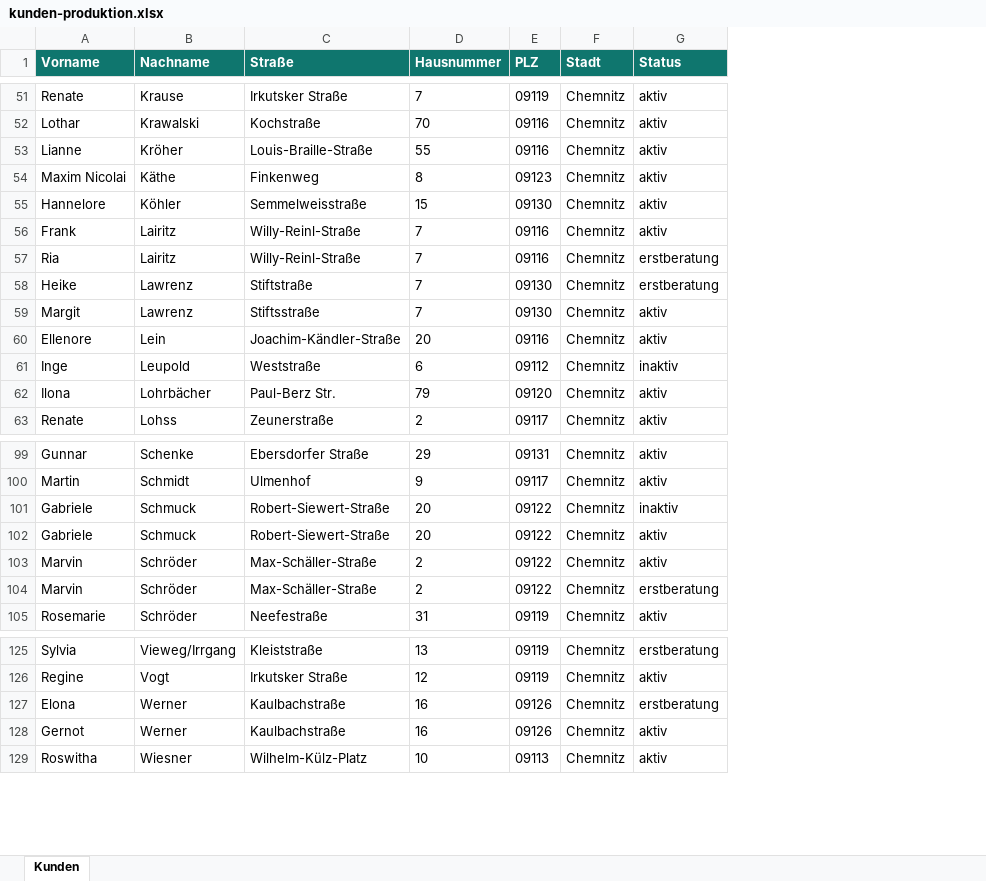
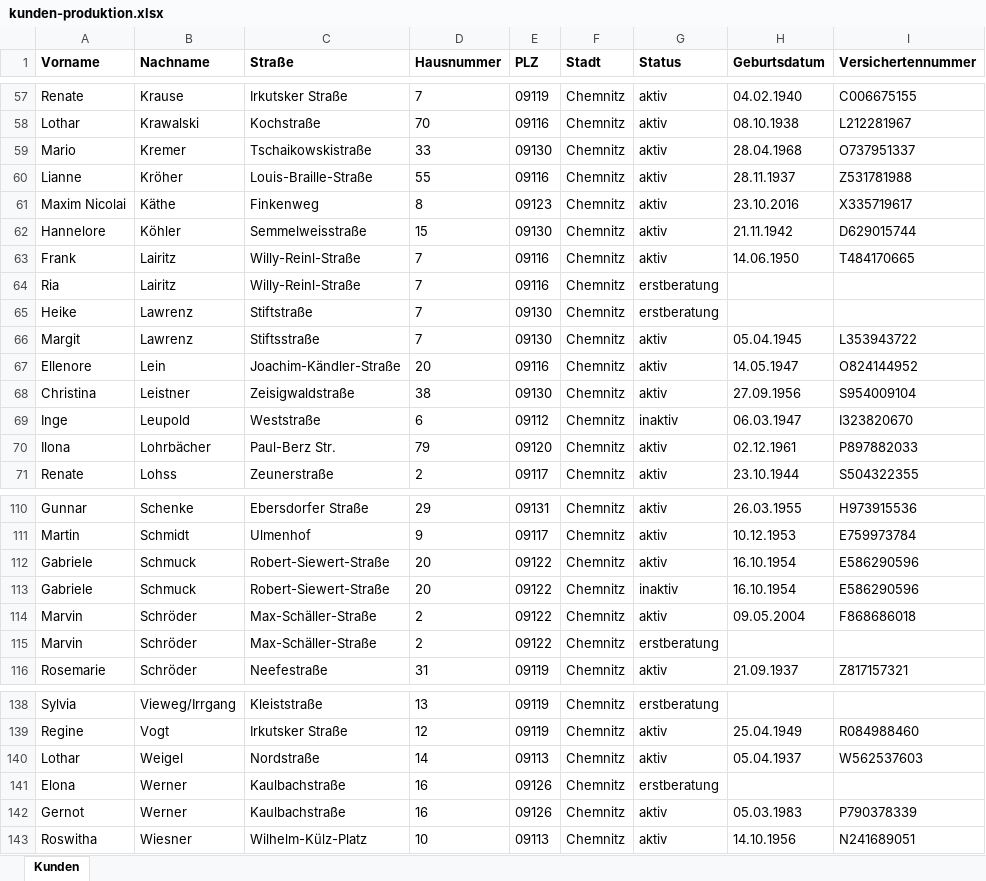
Before and after one commit to SeniorEng/Dashboard, an Excel workbook: exports/kunden-produktion.xlsx, sheet Kunden, drawn as a sheet; only a part is shown, gaps mark what is left out; values as stored, in another font and other column widths than the file's, no borders; the diff covers the shown part only; the diff names each change by its address in the sheet, - before the commit and + after, or states it on an @@ line.

Commit message:
Task #518: Erweitere exports/kunden-produktion.xlsx um Geburtsdatum und Versichertennummer
- Datei einmalig per Read-only-Query gegen die Produktions-DB neu erzeugt
  (database skill, environment="production").
- Query: alle Kunden mit deleted_at IS NULL AND is_anonymized = false
  (148 Zeilen), sortiert nach Nachname, Vorname.
- Versichertennummer per korrelierter Subquery aus customer_insurance_history
  geholt: bevorzugt der noch offene Eintrag (valid_to IS NULL), sonst der
  jüngste valid_from (Tiebreaker id DESC).
- Geburtsdatum auf TT.MM.JJJJ formatiert (to_char). Fehlende Werte als
  leere Zelle (148 Zeilen: 23 ohne Geburtsdatum, 25 ohne Versichertennummer).
- Spaltenreihenfolge wie bisher beibehalten
  (Vorname, Nachname, Straße, Hausnummer, PLZ, Stadt, Status) und am Ende
  Geburtsdatum + Versichertennummer angehängt.
- Datei verifiziert: 149 Zeilen (1 Header + 148 Daten), Excel-kompatibel.

Deviations:
- Task sagt "alle aktiven (nicht soft-gelöschten) Kunden". Der Parenthese
  folgend wurde "aktiv" als "nicht soft-gelöscht / nicht anonymisiert"
  interpretiert (status-agnostisch), nicht als status='aktiv'. Damit bleibt
  die Liste konsistent mit der ursprünglichen Datei-Intention (Versand-
  /Abrechnungsliste) und schließt Erstberatungen sowie inaktive Kunden mit
  ein. Out-of-scope nennt explizit nur soft-gelöscht/anonymisiert als
  Ausschluss.

Replit-Task-Id: 55c54fb4-e477-4a8b-a5b4-70546ca151ac

```diff
--- a/exports/kunden-produktion.xlsx (sheet Kunden)
+++ b/exports/kunden-produktion.xlsx (sheet Kunden)
+column H (Geburtsdatum), rows 57-58: 04.02.1940 | 08.10.1938; rows 60-67: 28.11.1937 | 23.10.2016 | 21.11.1942 | 14.06.1950 |  |  | 05.04.1945 | 14.05.1947; rows 69-71: 06.03.1947 | 02.12.1961 | 23.10.1944; rows 110-111: 26.03.1955 | 10.12.1953; rows 113-116: 16.10.1954 | 09.05.2004 |  | 21.09.1937; row 139: 25.04.1949; rows 142-143: 05.03.1983 | 14.10.1956
+column I (Versichertennummer), rows 57-58: C006675155 | L212281967; rows 60-67: Z531781988 | X335719617 | D629015744 | T484170665 |  |  | L353943722 | O824144952; rows 69-71: I323820670 | P897882033 | S504322355; rows 110-111: H973915536 | E759973784; rows 113-116: E586290596 | F868686018 |  | Z817157321; row 139: R084988460; rows 142-143: P790378339 | N241689051
@@ A1:G1 fill: #0F766E → none, text colour: #FFFFFF → black @@
+row 59: Mario | Kremer | Tschaikowskistraße | 33 | 09130 | Chemnitz | aktiv | 28.04.1968 | O737951337
+row 68: Christina | Leistner | Zeisigwaldstraße | 38 | 09130 | Chemnitz | aktiv | 27.09.1956 | S954009104
@@ row 102 moved to row 112: Gabriele @@
+row 140: Lothar | Weigel | Nordstraße | 14 | 09113 | Chemnitz | aktiv | 05.04.1937 | W562537603
```
Also changed, not shown: 14 added rows, 1 removed row, 1 moved row and 1 edited cell elsewhere in this sheet, 1 other file.
